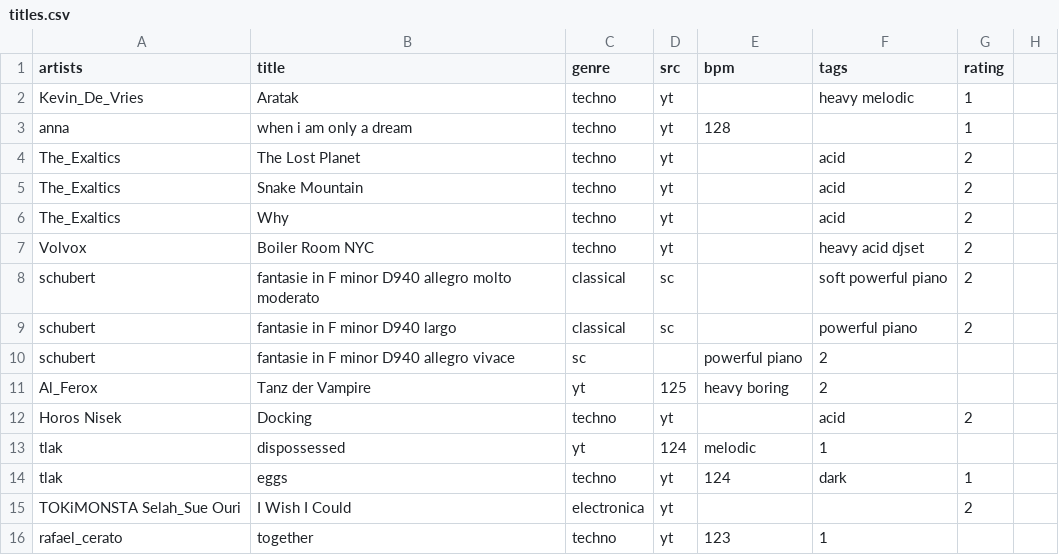
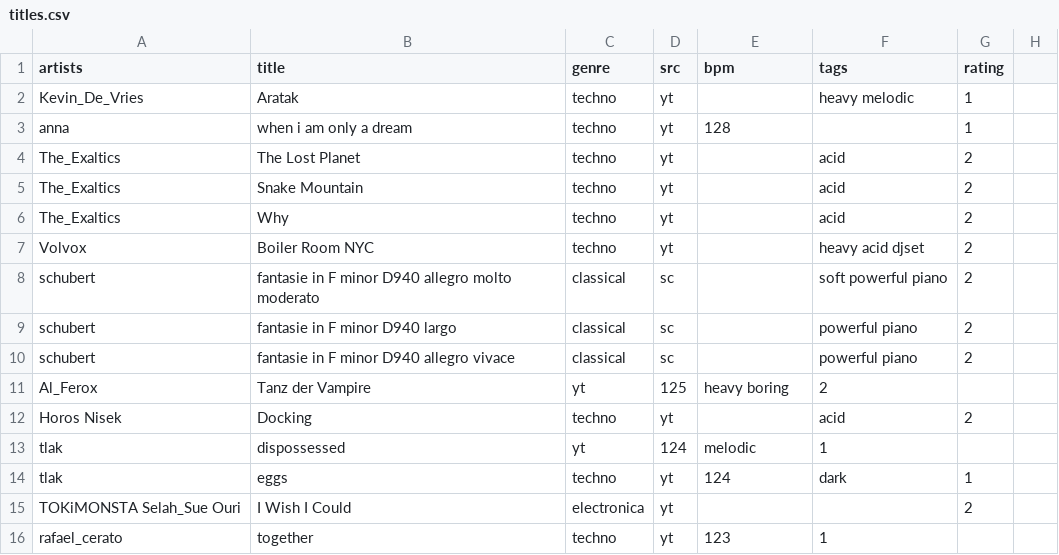
Before and after one commit to alegaballo/Tools, a CSV file: playlist_creator/titles.csv, drawn as a sheet; only a part is shown.

Commit message:
Update titles.csv

```diff
--- a/playlist_creator/titles.csv
+++ b/playlist_creator/titles.csv
@@ -9,3 +9,3 @@ schubert,fantasie in F minor D940 allegro molto moderato,classical,sc,,soft powe
 schubert,fantasie in F minor D940 largo,classical,sc,,powerful piano,2
-schubert,fantasie in F minor D940 allegro vivace,sc,,powerful piano,2
+schubert,fantasie in F minor D940 allegro vivace,classical,sc,,powerful piano,2
 Al_Ferox,Tanz der Vampire,yt,125,heavy boring,2
```
